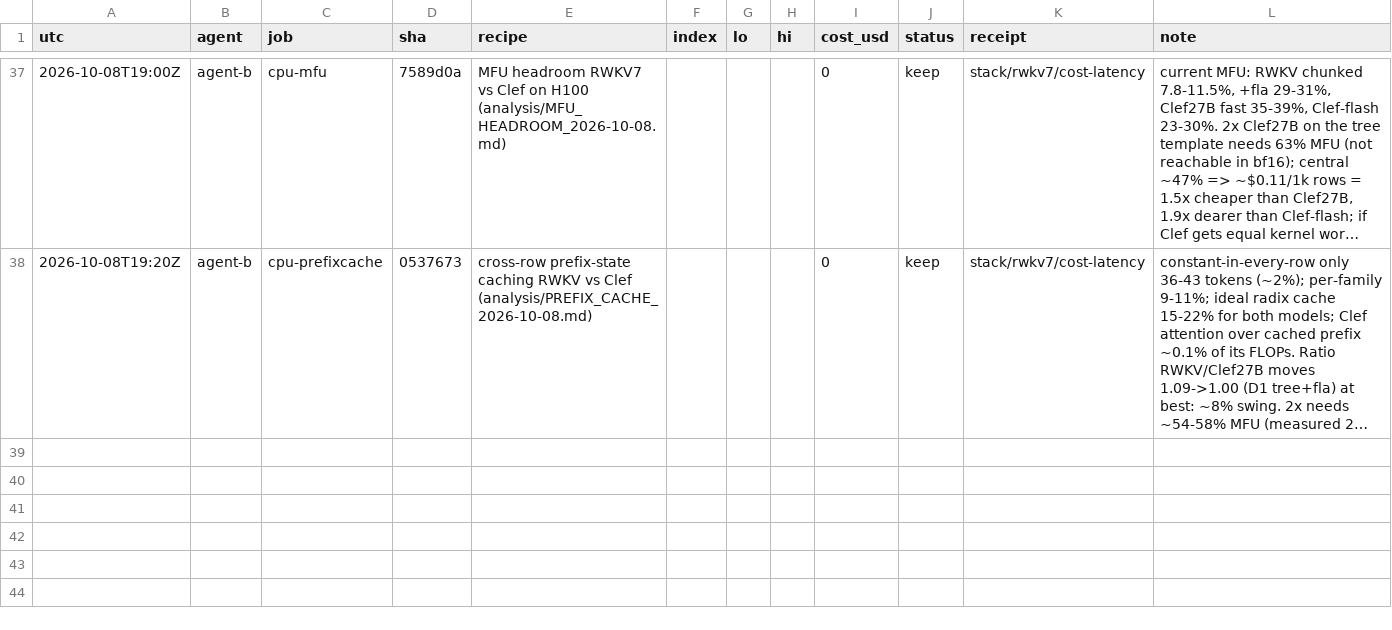
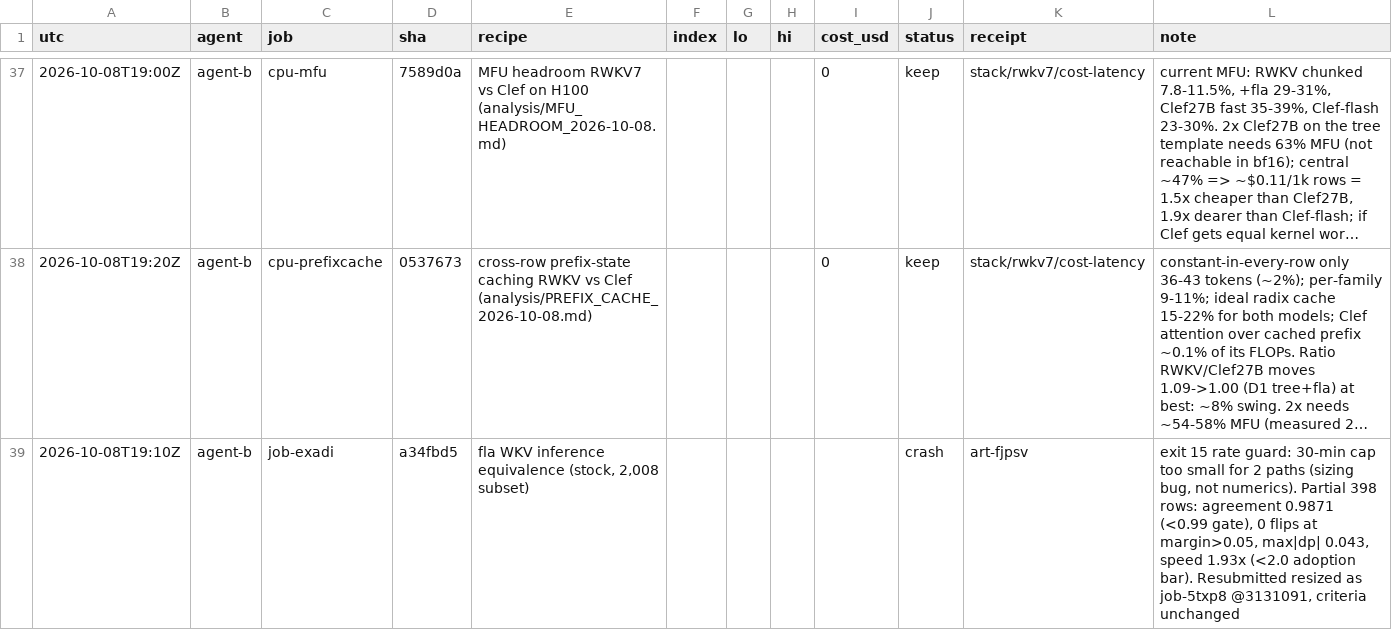
Before and after one commit to apumutyala/State-Space-Decision-Model, a TSV file: results/ledger.tsv, drawn as a sheet; only a part is shown, gaps mark what is left out; long unchanged cells end in …; the diff names each change by its address in the sheet, - before the commit and + after, or states it on an @@ line.

Commit message:
ledger: exadi exit 15 (sizing); resubmitted job-5txp8

```diff
--- a/results/ledger.tsv
+++ b/results/ledger.tsv
+row 39: 2026-10-08T19:10Z | agent-b | job-exadi | a34fbd5 | fla WKV inference equivalence (stock, 2,008 subset) |  |  |  |  | crash | art-fjpsv | exit 15 rate guard: 30-min cap too small for 2 paths (sizing bug, not numerics). Partial 398 rows: agreement 0.9871 (<0.99 gate), 0 flips at margin>0.05, max|dp| 0.043, speed 1.93x (<2.0 adoption bar). Resubmitted resized as job-5txp8 @3131091, criteria unchanged
```
Also changed, not shown: 1 other file.
